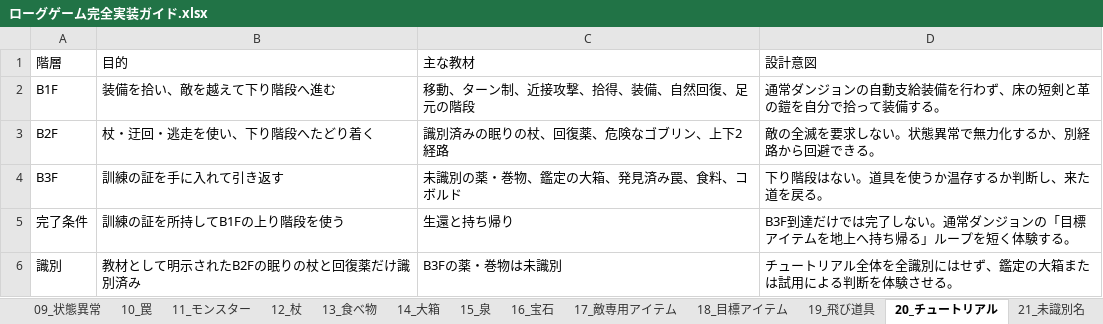
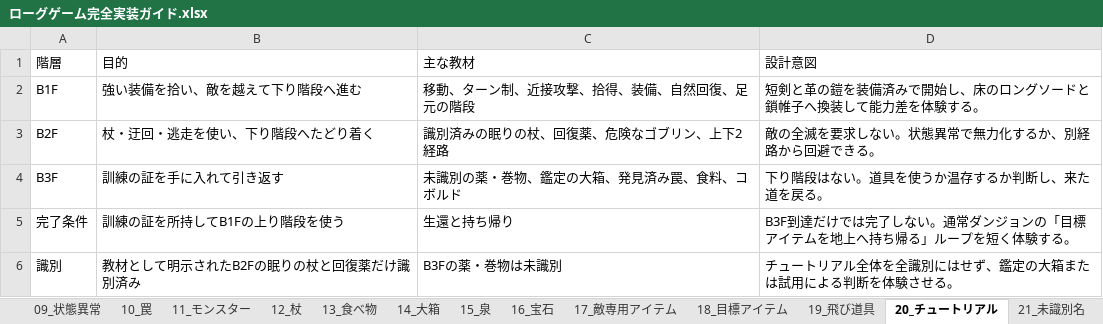
Before and after one commit to akechiment-commits/Rogue, an Excel workbook: ローグゲーム完全実装ガイド.xlsx, sheet 20_チュートリアル, drawn as a sheet; values as stored, in another font and other column widths than the file's, no borders; the diff names each change by its address in the sheet, - before the commit and + after, or states it on an @@ line.

```diff
--- a/ローグゲーム完全実装ガイド.xlsx (sheet 20_チュートリアル)
+++ b/ローグゲーム完全実装ガイド.xlsx (sheet 20_チュートリアル)
-B2 (目的): 装備を拾い、敵を越えて下り階段へ進む
+B2 (目的): 強い装備を拾い、敵を越えて下り階段へ進む
-D2 (設計意図): 通常ダンジョンの自動支給装備を行わず、床の短剣と革の鎧を自分で拾って装備する。
+D2 (設計意図): 短剣と革の鎧を装備済みで開始し、床のロングソードと鎖帷子へ換装して能力差を体験する。
```
Also changed, not shown: sheet 14_大箱, 5 other files.
